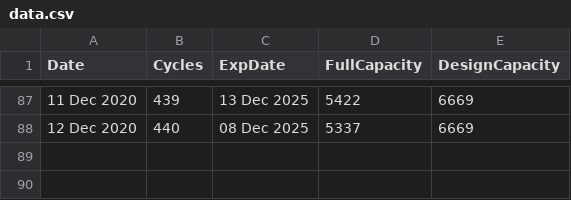
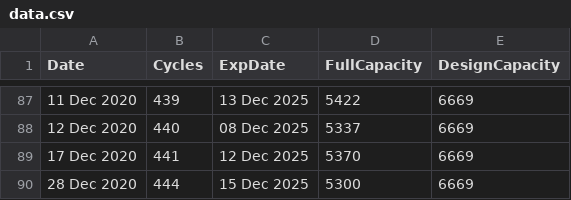
Before and after one commit to mttmantovani/battery-life-mac-python, a CSV file: data.csv, drawn as a sheet; only a part is shown, gaps mark what is left out.

```diff
--- a/data.csv
+++ b/data.csv
@@ -88 +88,3 @@ Date,                Cycles,                ExpDate,    FullCapacity, DesignCapa
 12 Dec 2020,			440,			08 Dec 2025,			5337,			6669
+17 Dec 2020,			441,			12 Dec 2025,			5370,			6669
+28 Dec 2020,			444,			15 Dec 2025,			5300,			6669
```
Also changed, not shown: 3 other files.
